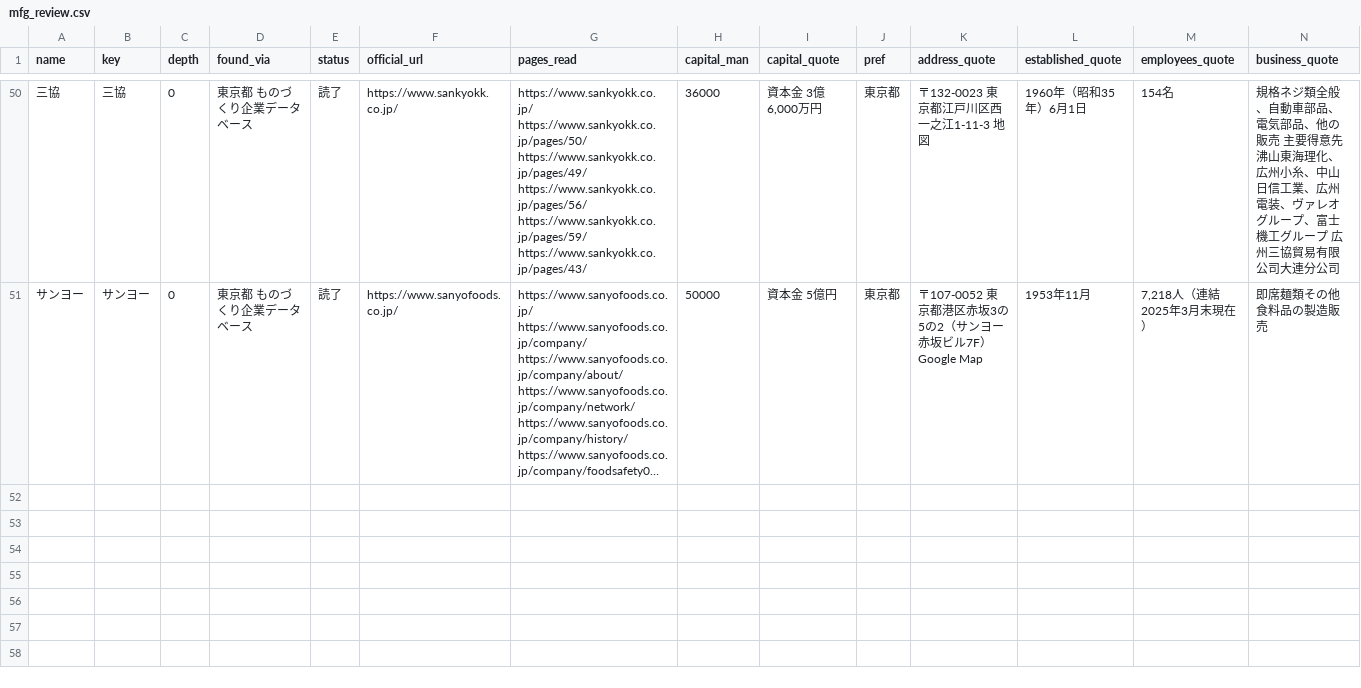
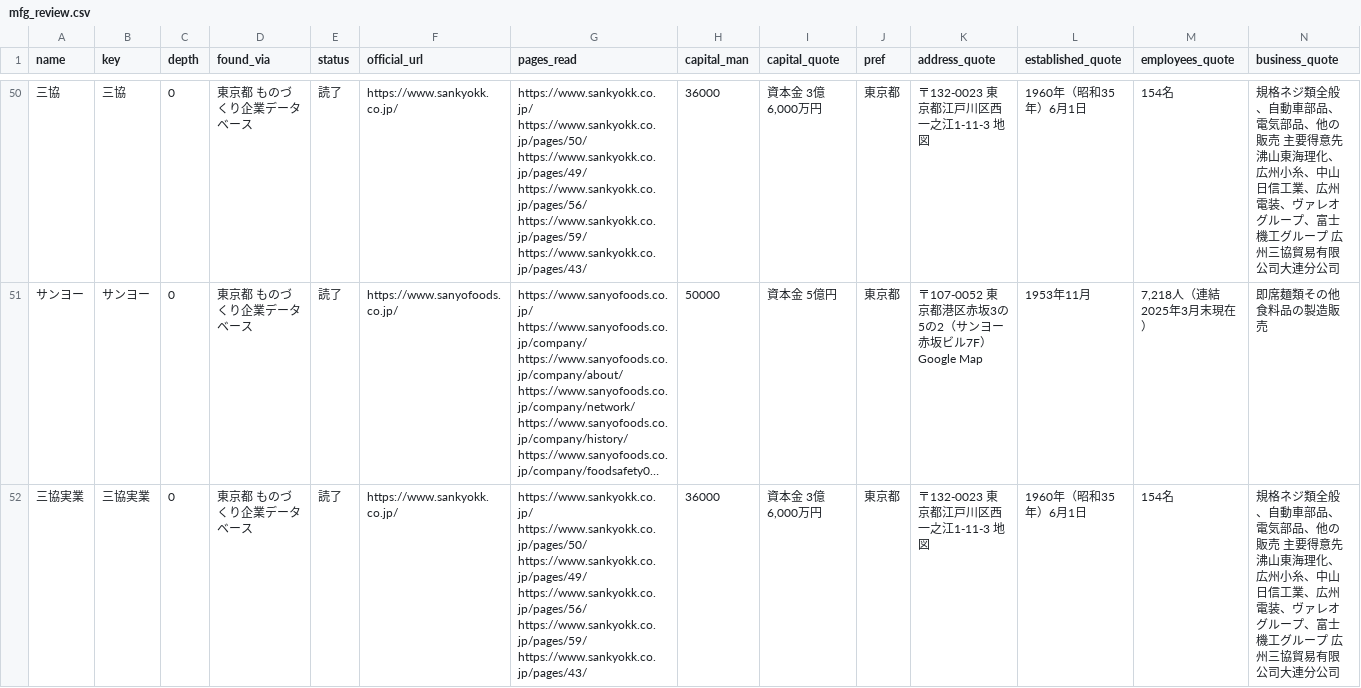
Before and after one commit to a-one-road-official/Researcher, a CSV file: researcher/out/award_chain/mfg_review.csv, drawn as a sheet; only a part is shown, gaps mark what is left out; long unchanged cells end in …; rows hold the shown columns only; the diff covers the shown part only; the diff names each change by its address in the sheet, - before the commit and + after, or states it on an @@ line.

```diff
--- a/researcher/out/award_chain/mfg_review.csv
+++ b/researcher/out/award_chain/mfg_review.csv
+row 52: 三協実業 | 三協実業 | 0 | 東京都 ものづくり企業データベース | 読了 | https://www.sankyokk.co.jp/ | https://www.sankyokk.co.jp/ https://www.sankyokk.co.jp/pages/50/ https://www.sankyokk.co.jp/pages/49/ https://www.sankyokk.co.jp/pages/56/ https://www.sankyokk.co.jp/pages/59/ https://www.sankyokk.co.jp/pages/43/ | 36000 | 資本金 3億6,000万円 | 東京都 | 〒132-0023 東京都江戸川区西一之江1-11-3 地図 | 1960年（昭和35年）6月1日 | 154名 | 規格ネジ類全般、自動車部品、電気部品、他の販売 主要得意先 沸山東海理化、広州小糸、中山日信工業、広州電装、ヴァレオグループ、富士機工グループ 広州三協貿易有限公司大連分公司
```
Also changed, not shown: 1 added row elsewhere in this file, 2 other files.
